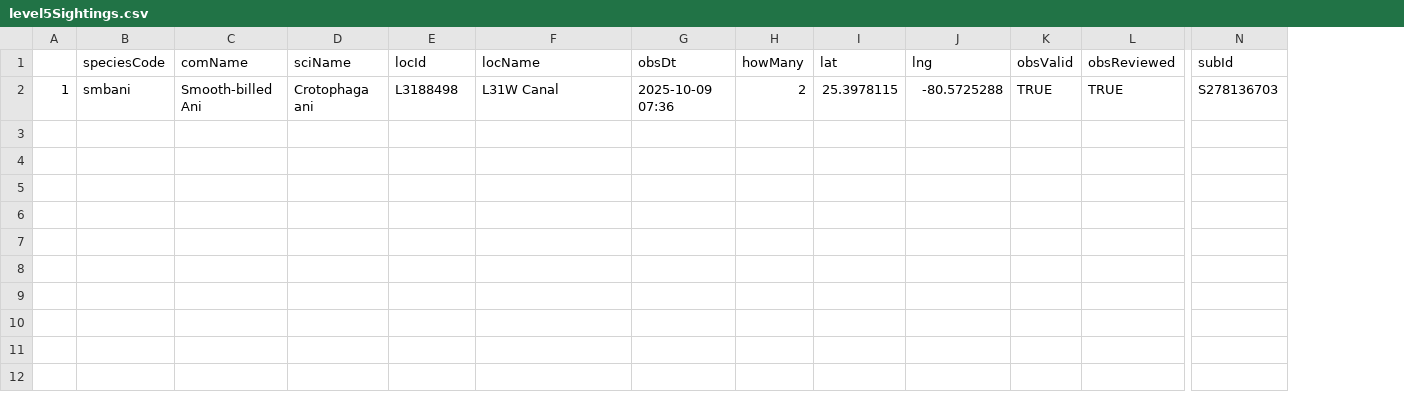
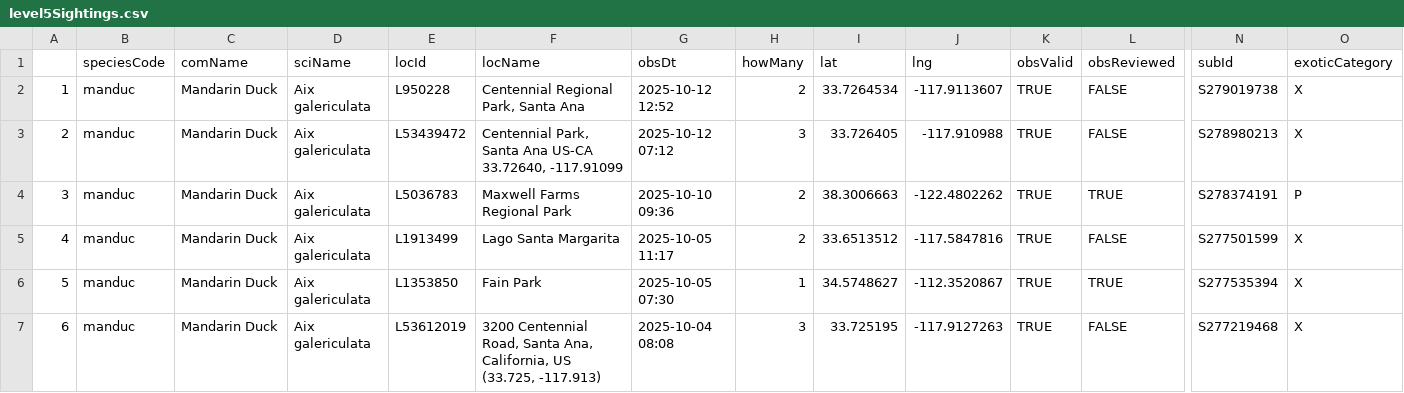
Before and after one commit to jsm425/BirdNerd, a CSV file: BirdSightingLists/level5Sightings.csv, drawn as a sheet; only a part is shown, gaps mark what is left out; rows hold the shown columns only; the diff names each change by its address in the sheet, - before the commit and + after, or states it on an @@ line.

```diff
--- a/BirdSightingLists/level5Sightings.csv
+++ b/BirdSightingLists/level5Sightings.csv
+column O (exoticCategory), row 2: X
-B2 (speciesCode): smbani
+B2 (speciesCode): manduc
-C2 (comName): Smooth-billed Ani
+C2 (comName): Mandarin Duck
-D2 (sciName): Crotophaga ani
+D2 (sciName): Aix galericulata
-E2 (locId): L3188498
+E2 (locId): L950228
-F2 (locName): L31W Canal
+F2 (locName): Centennial Regional Park, Santa Ana
-G2 (obsDt): 2025-10-09 07:36
+G2 (obsDt): 2025-10-12 12:52
-I2 (lat): 25.3978115
+I2 (lat): 33.7264534
-J2 (lng): -80.5725288
+J2 (lng): -117.9113607
-L2 (obsReviewed): TRUE
+L2 (obsReviewed): FALSE
-N2 (subId): S278136703
+N2 (subId): S279019738
+row 3: 2 | manduc | Mandarin Duck | Aix galericulata | L53439472 | Centennial Park, Santa Ana US-CA 33.72640, -117.91099 | 2025-10-12 07:12 | 3 | 33.726405 | -117.910988 | TRUE | FALSE | S278980213 | X
+row 4: 3 | manduc | Mandarin Duck | Aix galericulata | L5036783 | Maxwell Farms Regional Park | 2025-10-10 09:36 | 2 | 38.3006663 | -122.4802262 | TRUE | TRUE | S278374191 | P
+row 5: 4 | manduc | Mandarin Duck | Aix galericulata | L1913499 | Lago Santa Margarita | 2025-10-05 11:17 | 2 | 33.6513512 | -117.5847816 | TRUE | FALSE | S277501599 | X
+row 6: 5 | manduc | Mandarin Duck | Aix galericulata | L1353850 | Fain Park | 2025-10-05 07:30 | 1 | 34.5748627 | -112.3520867 | TRUE | TRUE | S277535394 | X
+row 7: 6 | manduc | Mandarin Duck | Aix galericulata | L53612019 | 3200 Centennial Road, Santa Ana, California, US (33.725, -117.913) | 2025-10-04 08:08 | 3 | 33.725195 | -117.9127263 | TRUE | FALSE | S277219468 | X
```
Also changed, not shown: BirdSightingLists/level4Sightings.csv, 3 other files.
